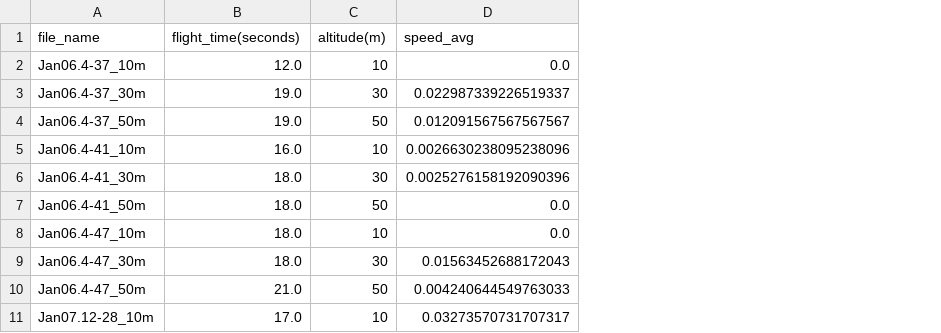
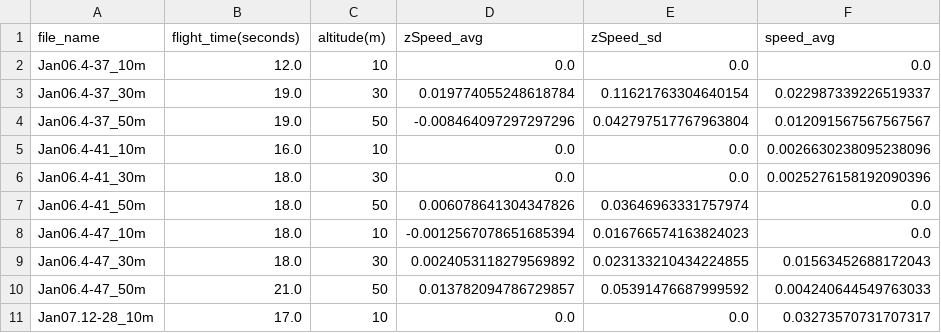
Before and after one commit to tanay-pant/Drone-Vertical-Wind-Profiling, a CSV file: aggregate_data.csv, drawn as a sheet; only a part is shown; the diff names each change by its address in the sheet, - before the commit and + after, or states it on an @@ line.

Commit message:
IT WORKS OH MY GOD!!!!!!!!! okay but for actual changes: decided to put all the math stuff from aggregateLogs and BuildModels into its own function called extract_features so that i only have to change it there, streamlined using model features for training and visualized by putting it in config cell at the top of BuildModels, and added yaw_sd and zSpeed sd to differentiate between 30m and 50m better (shear vs laminar).

```diff
--- a/aggregate_data.csv
+++ b/aggregate_data.csv
+column D (zSpeed_avg), rows 2-11: 0.0 | 0.019774055248618784 | -0.008464097297297296 | 0.0 | 0.0 | 0.006078641304347826 | -0.0012567078651685394 | 0.0024053118279569892 | 0.013782094786729857 | 0.0
+column E (zSpeed_sd), rows 2-11: 0.0 | 0.11621763304640154 | 0.042797517767963804 | 0.0 | 0.0 | 0.03646963331757974 | 0.016766574163824023 | 0.023133210434224855 | 0.05391476687999592 | 0.0
```
Also changed, not shown: 3 other files.
